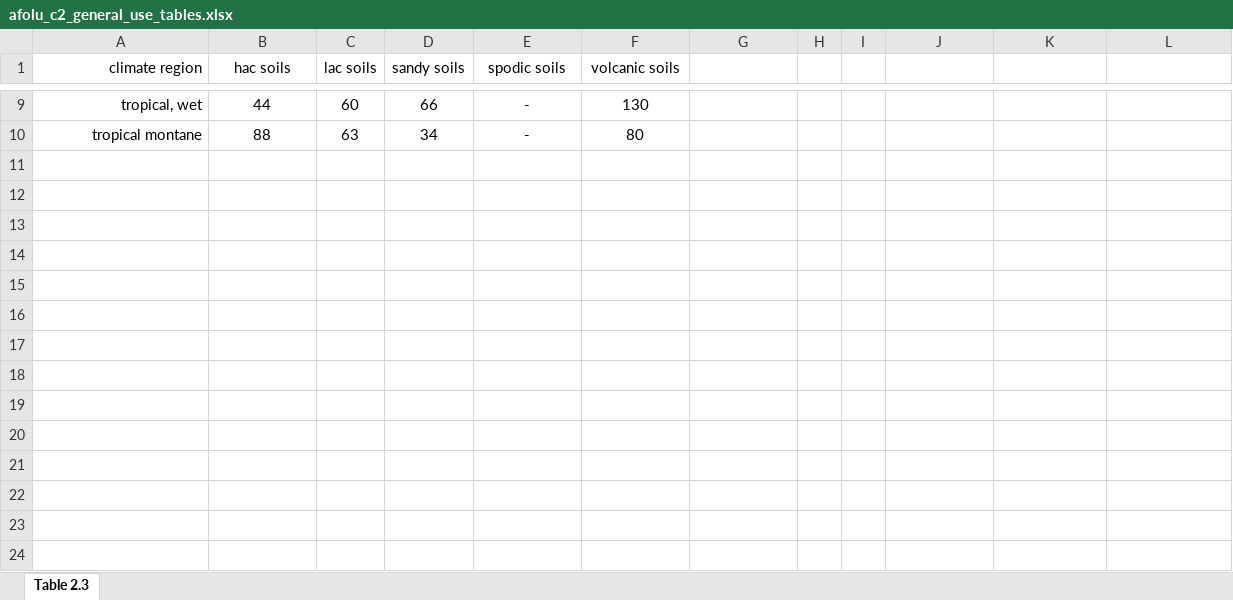
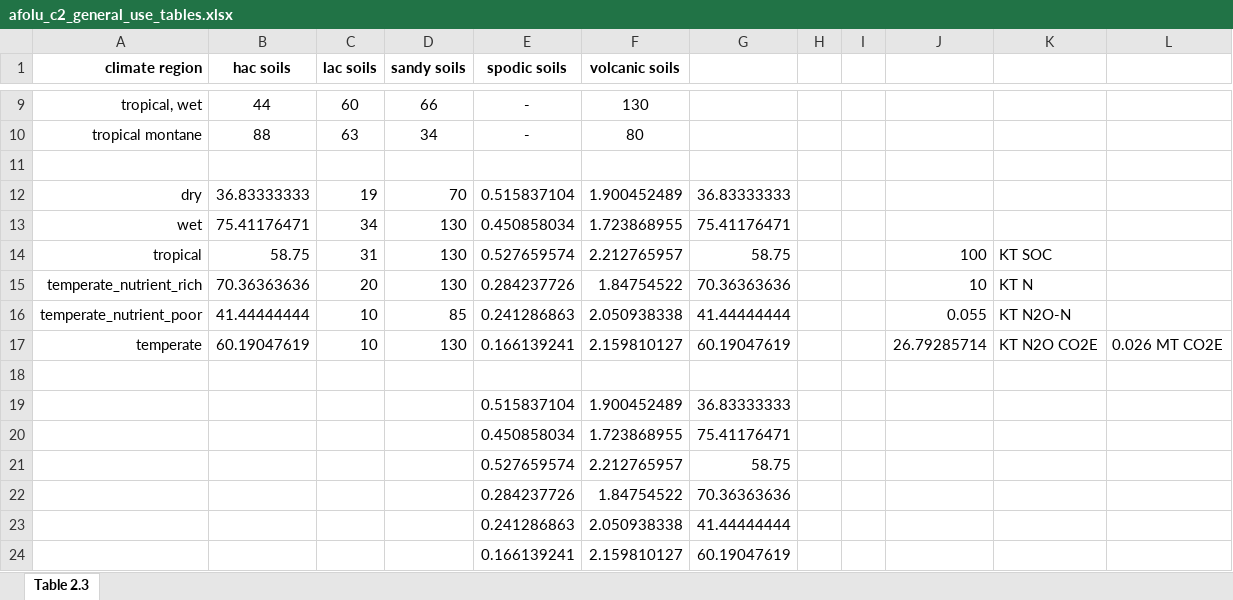
Before and after one commit to jarojasag/lac_decarbonization, an Excel workbook: ref/ipcc_data_tables_and_derivations/AFOLU/afolu_c2_general_use_tables.xlsx, sheet Table 2.3, drawn as a sheet; only a part is shown, gaps mark what is left out; values as stored, in another font and other column widths than the file's, no borders; the diff names each change by its address in the sheet, - before the commit and + after, or states it on an @@ line.

```diff
--- a/ref/ipcc_data_tables_and_derivations/AFOLU/afolu_c2_general_use_tables.xlsx (sheet Table 2.3)
+++ b/ref/ipcc_data_tables_and_derivations/AFOLU/afolu_c2_general_use_tables.xlsx (sheet Table 2.3)
-A1:F1 bold: off
+A1:F1 bold: on
+row 11: (empty)
+row 12: dry | 36.83333333 | 19 | 70 | 0.515837104 | 1.900452489 | 36.83333333
+row 13: wet | 75.41176471 | 34 | 130 | 0.450858034 | 1.723868955 | 75.41176471
+row 14: tropical | 58.75 | 31 | 130 | 0.527659574 | 2.212765957 | 58.75 |  |  | 100 | KT SOC
+row 15: temperate_nutrient_rich | 70.36363636 | 20 | 130 | 0.284237726 | 1.84754522 | 70.36363636 |  |  | 10 | KT N
+row 16: temperate_nutrient_poor | 41.44444444 | 10 | 85 | 0.241286863 | 2.050938338 | 41.44444444 |  |  | 0.055 | KT N2O-N
+row 17: temperate | 60.19047619 | 10 | 130 | 0.166139241 | 2.159810127 | 60.19047619 |  |  | 26.79285714 | KT N2O CO2E | 0.026 MT CO2E
+row 18: (empty)
+row 19:  |  |  |  | 0.515837104 | 1.900452489 | 36.83333333
+row 20:  |  |  |  | 0.450858034 | 1.723868955 | 75.41176471
+row 21:  |  |  |  | 0.527659574 | 2.212765957 | 58.75
+row 22:  |  |  |  | 0.284237726 | 1.84754522 | 70.36363636
+row 23:  |  |  |  | 0.241286863 | 2.050938338 | 41.44444444
+row 24:  |  |  |  | 0.166139241 | 2.159810127 | 60.19047619
```
Also changed, not shown: ref/ingestion/parameters_demo/model_input_variables_af_demo.xlsx, ref/ingestion/parameters_demo/model_input_variables_en_demo.xlsx, 19 other files.
